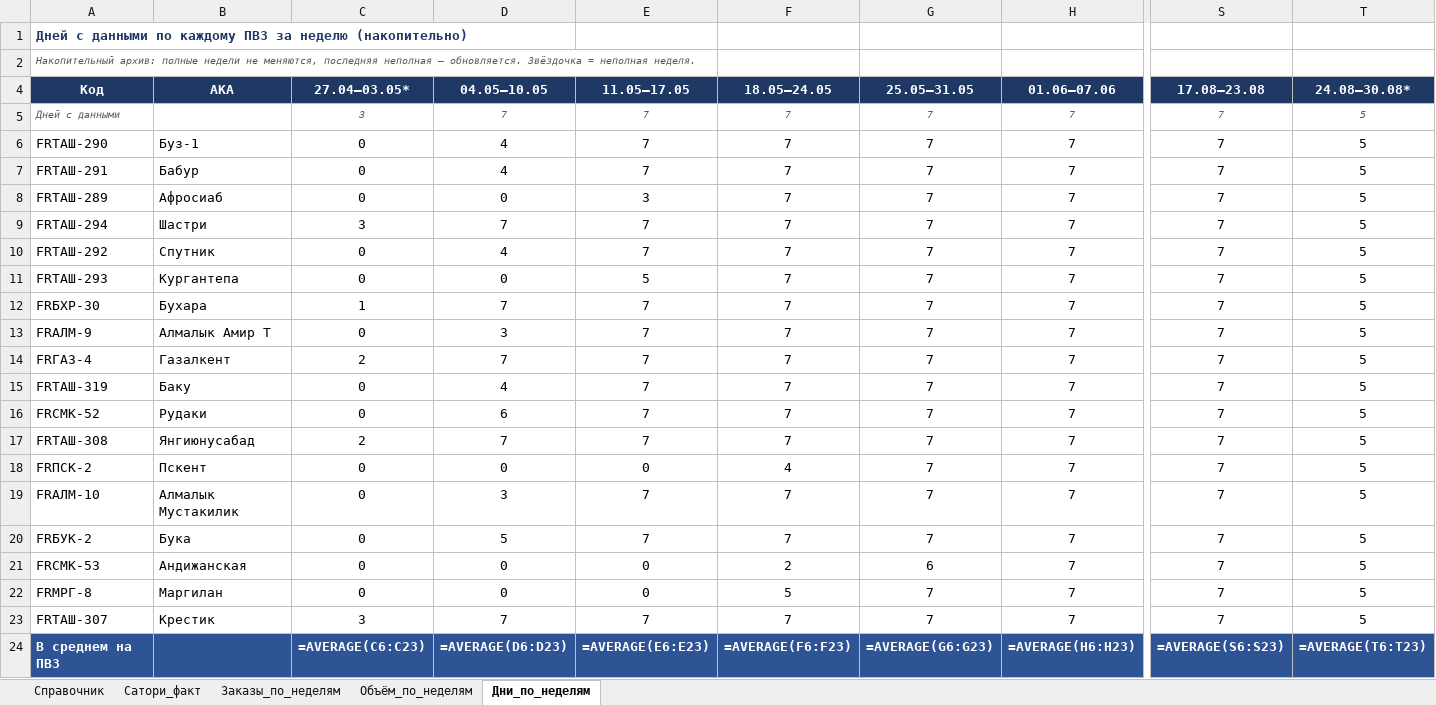
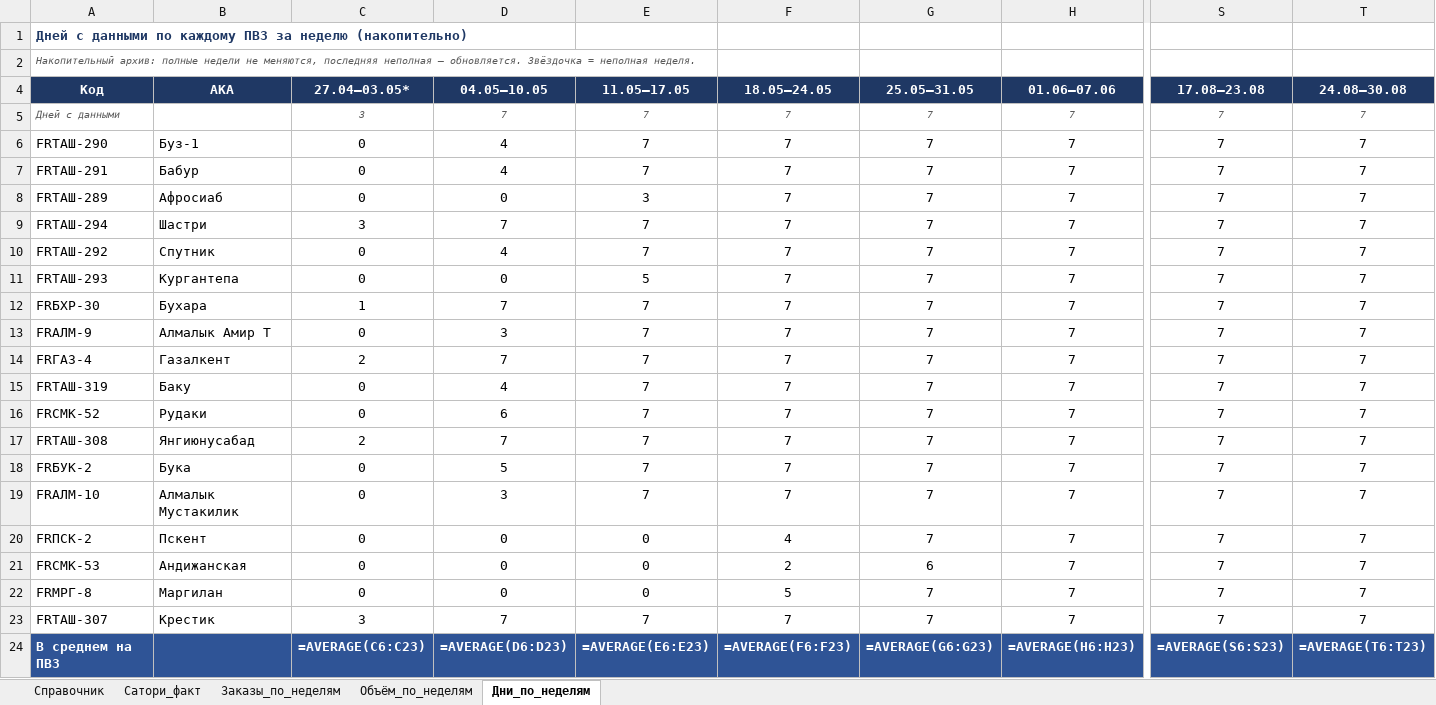
Before and after one commit to MyDarling1/Project-X, an Excel workbook: Эталон_ПВЗ.xlsx, sheet Дни_по_неделям, drawn as a sheet; only a part is shown, gaps mark what is left out; values as stored, in another font and other column widths than the file's, no borders; formulas without a stored value are shown as written; the diff names each change by its address in the sheet, - before the commit and + after, or states it on an @@ line.

```diff
--- a/Эталон_ПВЗ.xlsx (sheet Дни_по_неделям)
+++ b/Эталон_ПВЗ.xlsx (sheet Дни_по_неделям)
-T4: 24.08–30.08*
+T4: 24.08–30.08
-T5:T23 (24.08–30.08): 5
+T5:T23 (24.08–30.08): 7
-A18 (Код): FRПСК-2
+A18 (Код): FRБУК-2
-B18 (AKA): Пскент
+B18 (AKA): Бука
-D18 (04.05–10.05): 0
+D18 (04.05–10.05): 5
-E18 (11.05–17.05): 0
+E18 (11.05–17.05): 7
-F18 (18.05–24.05): 4
+F18 (18.05–24.05): 7
-A20 (Код): FRБУК-2
+A20 (Код): FRПСК-2
-B20 (AKA): Бука
+B20 (AKA): Пскент
-D20 (04.05–10.05): 5
+D20 (04.05–10.05): 0
-E20 (11.05–17.05): 7
+E20 (11.05–17.05): 0
-F20 (18.05–24.05): 7
+F20 (18.05–24.05): 4
```
Also changed, not shown: sheet Заказы_по_неделям, sheet Объём_по_неделям, 1 other file.
